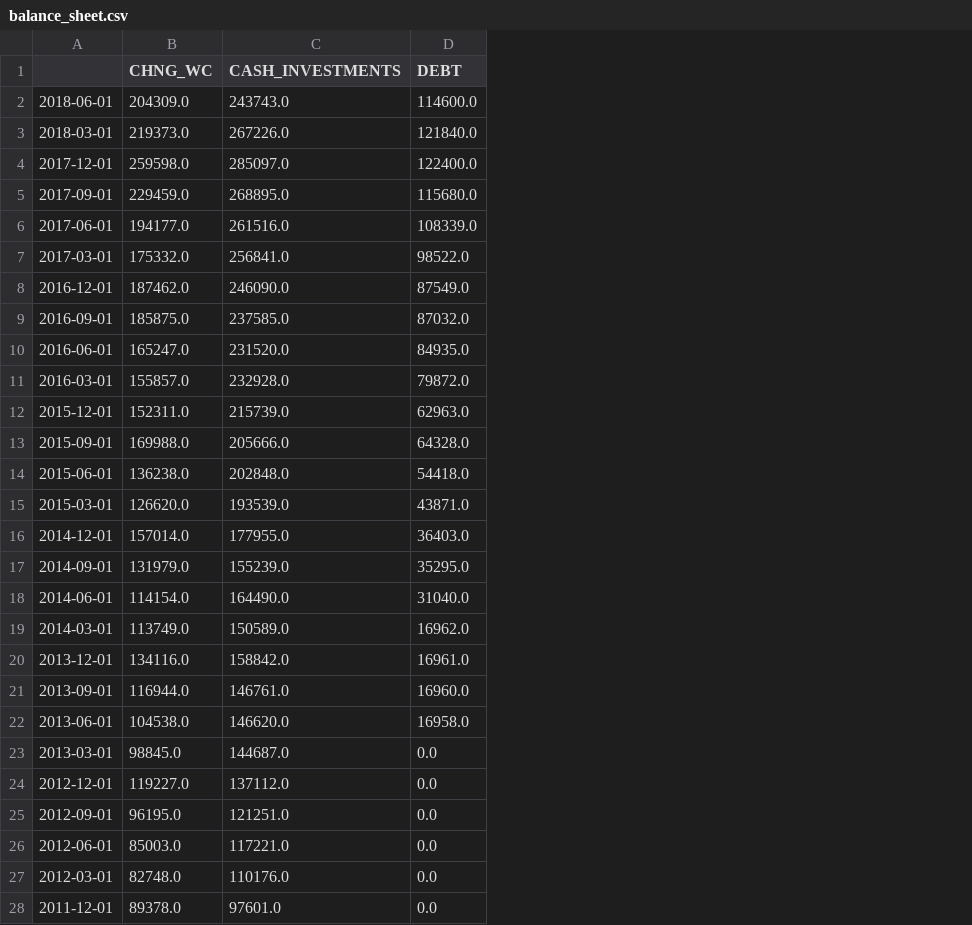
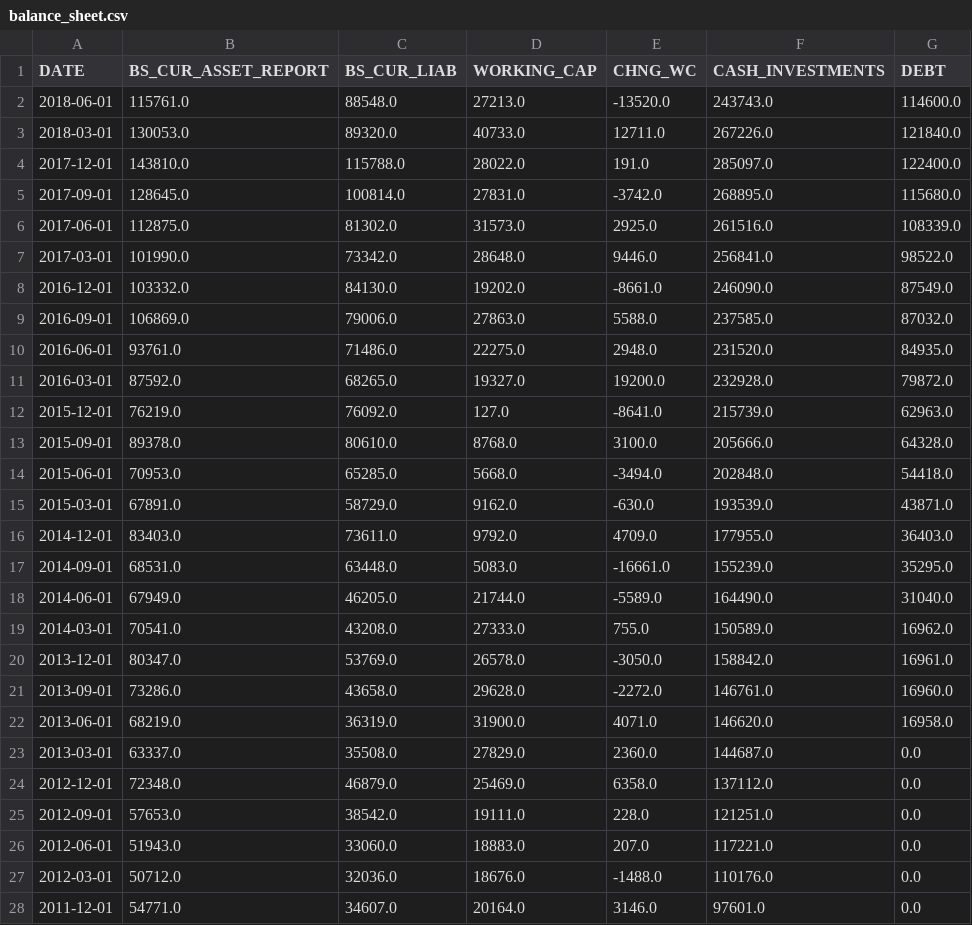
Before and after one commit to dano09/equilibrium, a CSV file: data/apple/balance_sheet.csv, drawn as a sheet; only a part is shown; addresses are those after the commit; the diff covers the shown part only; the diff names each change by its address in the sheet, - before the commit and + after, or states it on an @@ line.

Commit message:
updates to cleaning fundamental data and also t-bill index. Started working on model for regression

```diff
--- a/data/apple/balance_sheet.csv
+++ b/data/apple/balance_sheet.csv
+column B (BS_CUR_ASSET_REPORT), rows 2-28: 115761.0 | 130053.0 | 143810.0 | 128645.0 | 112875.0 | 101990.0 | 103332.0 | 106869.0 | 93761.0 | 87592.0 | 76219.0 | 89378.0 | 70953.0 | 67891.0 | 83403.0 | 68531.0 | 67949.0 | 70541.0 | 80347.0 | 73286.0 | 68219.0 | 63337.0 | 72348.0 | 57653.0 | 51943.0 | 50712.0 | 54771.0
+column C (BS_CUR_LIAB), rows 2-28: 88548.0 | 89320.0 | 115788.0 | 100814.0 | 81302.0 | 73342.0 | 84130.0 | 79006.0 | 71486.0 | 68265.0 | 76092.0 | 80610.0 | 65285.0 | 58729.0 | 73611.0 | 63448.0 | 46205.0 | 43208.0 | 53769.0 | 43658.0 | 36319.0 | 35508.0 | 46879.0 | 38542.0 | 33060.0 | 32036.0 | 34607.0
+column D (WORKING_CAP), rows 2-28: 27213.0 | 40733.0 | 28022.0 | 27831.0 | 31573.0 | 28648.0 | 19202.0 | 27863.0 | 22275.0 | 19327.0 | 127.0 | 8768.0 | 5668.0 | 9162.0 | 9792.0 | 5083.0 | 21744.0 | 27333.0 | 26578.0 | 29628.0 | 31900.0 | 27829.0 | 25469.0 | 19111.0 | 18883.0 | 18676.0 | 20164.0
-A1: (empty)
+A1: DATE
-E2 (CHNG_WC): 204309.0
+E2 (CHNG_WC): -13520.0
-E3 (CHNG_WC): 219373.0
+E3 (CHNG_WC): 12711.0
-E4 (CHNG_WC): 259598.0
+E4 (CHNG_WC): 191.0
-E5 (CHNG_WC): 229459.0
+E5 (CHNG_WC): -3742.0
-E6 (CHNG_WC): 194177.0
+E6 (CHNG_WC): 2925.0
-E7 (CHNG_WC): 175332.0
+E7 (CHNG_WC): 9446.0
-E8 (CHNG_WC): 187462.0
+E8 (CHNG_WC): -8661.0
-E9 (CHNG_WC): 185875.0
+E9 (CHNG_WC): 5588.0
-E10 (CHNG_WC): 165247.0
+E10 (CHNG_WC): 2948.0
-E11 (CHNG_WC): 155857.0
+E11 (CHNG_WC): 19200.0
-E12 (CHNG_WC): 152311.0
+E12 (CHNG_WC): -8641.0
-E13 (CHNG_WC): 169988.0
+E13 (CHNG_WC): 3100.0
-E14 (CHNG_WC): 136238.0
+E14 (CHNG_WC): -3494.0
-E15 (CHNG_WC): 126620.0
+E15 (CHNG_WC): -630.0
-E16 (CHNG_WC): 157014.0
+E16 (CHNG_WC): 4709.0
-E17 (CHNG_WC): 131979.0
+E17 (CHNG_WC): -16661.0
-E18 (CHNG_WC): 114154.0
+E18 (CHNG_WC): -5589.0
-E19 (CHNG_WC): 113749.0
+E19 (CHNG_WC): 755.0
-E20 (CHNG_WC): 134116.0
+E20 (CHNG_WC): -3050.0
-E21 (CHNG_WC): 116944.0
+E21 (CHNG_WC): -2272.0
-E22 (CHNG_WC): 104538.0
+E22 (CHNG_WC): 4071.0
-E23 (CHNG_WC): 98845.0
+E23 (CHNG_WC): 2360.0
-E24 (CHNG_WC): 119227.0
+E24 (CHNG_WC): 6358.0
-E25 (CHNG_WC): 96195.0
+E25 (CHNG_WC): 228.0
-E26 (CHNG_WC): 85003.0
+E26 (CHNG_WC): 207.0
-E27 (CHNG_WC): 82748.0
+E27 (CHNG_WC): -1488.0
-E28 (CHNG_WC): 89378.0
+E28 (CHNG_WC): 3146.0
```
Also changed, not shown: 90 edited cells elsewhere in this file, data/apple/cash_flow.csv, data/apple/income_statement.csv, 6 other files.
